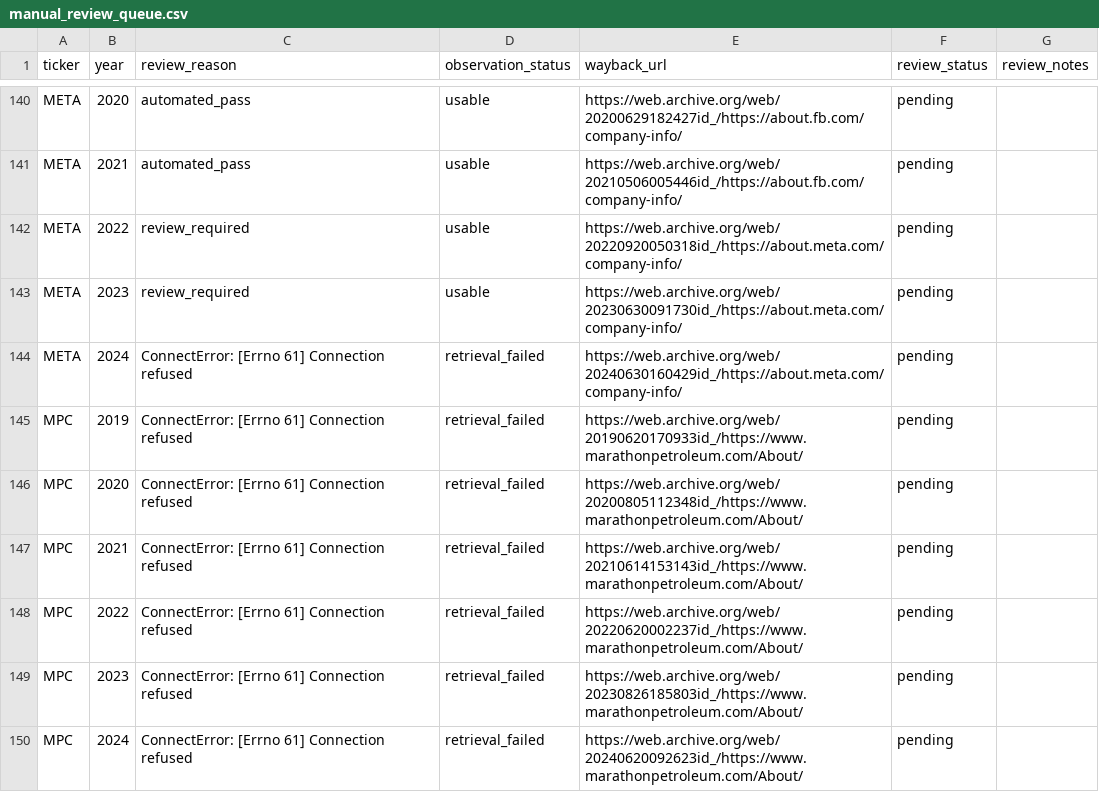
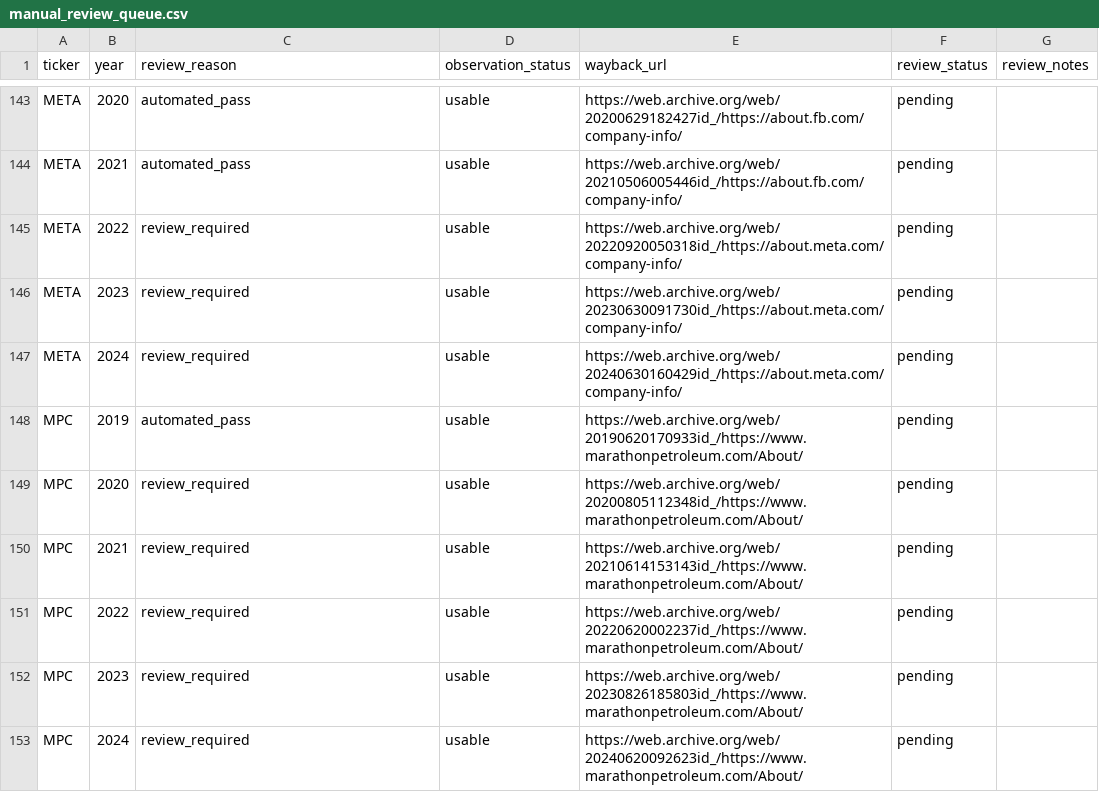
Before and after one commit to Ricky-S-Gong/organizational-authenticity-analysis, a CSV file: part1_stated_values/data/review/manual_review_queue.csv, drawn as a sheet; only a part is shown, gaps mark what is left out; the diff covers the shown part only.

```diff
--- a/part1_stated_values/data/review/manual_review_queue.csv
+++ b/part1_stated_values/data/review/manual_review_queue.csv
@@ -143,8 +146,8 @@ META,2022,review_required,usable,https://web.archive.org/web/20220920050318id_/h
 META,2023,review_required,usable,https://web.archive.org/web/20230630091730id_/https://about.meta.com/company-info/,pending,
-META,2024,ConnectError: [Errno 61] Connection refused,retrieval_failed,https://web.archive.org/web/20240630160429id_/https://about.meta.com/company-info/,pending,
-MPC,2019,ConnectError: [Errno 61] Connection refused,retrieval_failed,https://web.archive.org/web/20190620170933id_/https://www.marathonpetroleum.com/About/,pending,
-MPC,2020,ConnectError: [Errno 61] Connection refused,retrieval_failed,https://web.archive.org/web/20200805112348id_/https://www.marathonpetroleum.com/About/,pending,
-MPC,2021,ConnectError: [Errno 61] Connection refused,retrieval_failed,https://web.archive.org/web/20210614153143id_/https://www.marathonpetroleum.com/About/,pending,
-MPC,2022,ConnectError: [Errno 61] Connection refused,retrieval_failed,https://web.archive.org/web/20220620002237id_/https://www.marathonpetroleum.com/About/,pending,
-MPC,2023,ConnectError: [Errno 61] Connection refused,retrieval_failed,https://web.archive.org/web/20230826185803id_/https://www.marathonpetroleum.com/About/,pending,
-MPC,2024,ConnectError: [Errno 61] Connection refused,retrieval_failed,https://web.archive.org/web/20240620092623id_/https://www.marathonpetroleum.com/About/,pending,
+META,2024,review_required,usable,https://web.archive.org/web/20240630160429id_/https://about.meta.com/company-info/,pending,
+MPC,2019,automated_pass,usable,https://web.archive.org/web/20190620170933id_/https://www.marathonpetroleum.com/About/,pending,
+MPC,2020,review_required,usable,https://web.archive.org/web/20200805112348id_/https://www.marathonpetroleum.com/About/,pending,
+MPC,2021,review_required,usable,https://web.archive.org/web/20210614153143id_/https://www.marathonpetroleum.com/About/,pending,
+MPC,2022,review_required,usable,https://web.archive.org/web/20220620002237id_/https://www.marathonpetroleum.com/About/,pending,
+MPC,2023,review_required,usable,https://web.archive.org/web/20230826185803id_/https://www.marathonpetroleum.com/About/,pending,
+MPC,2024,review_required,usable,https://web.archive.org/web/20240620092623id_/https://www.marathonpetroleum.com/About/,pending,
```
Also changed, not shown: 4 added rows and 16 edited cells elsewhere in this file, part1_stated_values/data/processed/acquisition_status.csv, part1_stated_values/data/processed/cdx_query_log.csv, 8 other files.
